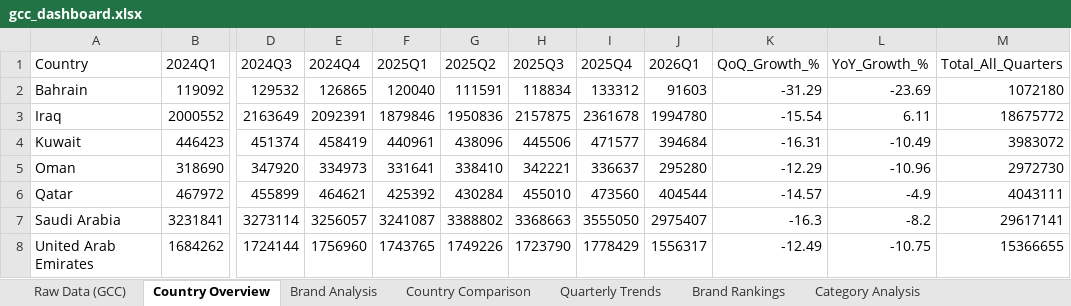
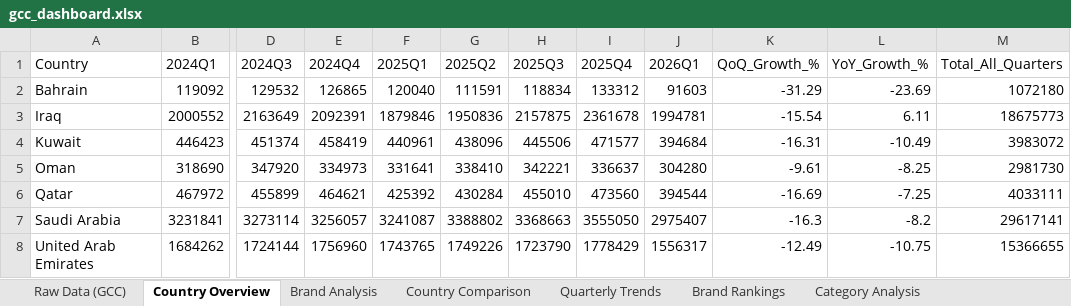
Before and after one commit to mayamohamed-jpg/gcc-pulse-site, an Excel workbook: gcc_dashboard.xlsx, sheet Country Overview, drawn as a sheet; only a part is shown, gaps mark what is left out; values as stored, in another font and other column widths than the file's, no borders; the diff names each change by its address in the sheet, - before the commit and + after, or states it on an @@ line.

```diff
--- a/gcc_dashboard.xlsx (sheet Country Overview)
+++ b/gcc_dashboard.xlsx (sheet Country Overview)
-J3 (2026Q1): 1994780
+J3 (2026Q1): 1994781
-M3 (Total_All_Quarters): 18675772
+M3 (Total_All_Quarters): 18675773
-J5 (2026Q1): 295280
+J5 (2026Q1): 304280
-K5 (QoQ_Growth_%): -12.29
+K5 (QoQ_Growth_%): -9.61
-L5 (YoY_Growth_%): -10.96
+L5 (YoY_Growth_%): -8.25
-M5 (Total_All_Quarters): 2972730
+M5 (Total_All_Quarters): 2981730
-J6 (2026Q1): 404544
+J6 (2026Q1): 394544
-K6 (QoQ_Growth_%): -14.57
+K6 (QoQ_Growth_%): -16.69
-L6 (YoY_Growth_%): -4.9
+L6 (YoY_Growth_%): -7.25
-M6 (Total_All_Quarters): 4043111
+M6 (Total_All_Quarters): 4033111
```
Also changed, not shown: sheet Brand Analysis, sheet Raw Data (GCC), sheet Country Comparison, sheet Quarterly Trends, sheet Category Analysis, sheet Brand Rankings, 5 other files.
